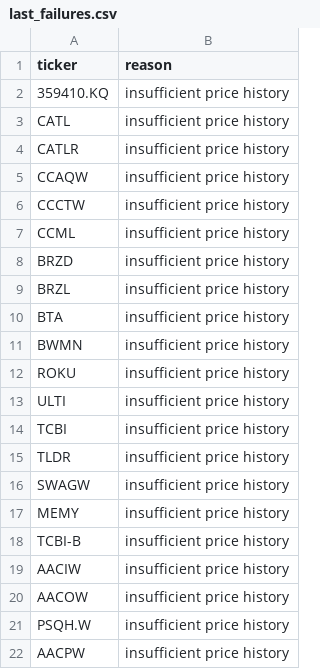
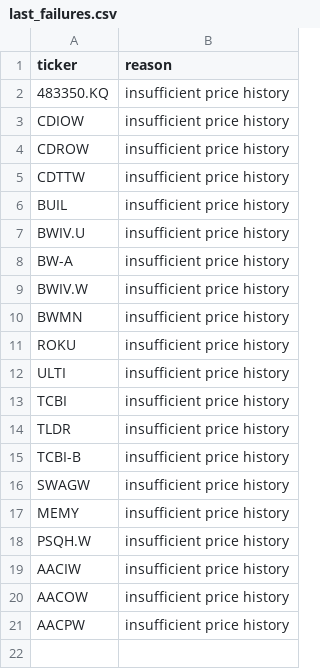
Before and after one commit to knk4304-droid/my-stock-quant, a CSV file: market_scan_data/last_failures.csv, drawn as a sheet.

```diff
--- a/market_scan_data/last_failures.csv
+++ b/market_scan_data/last_failures.csv
@@ -1,11 +1,10 @@
 ticker,reason
-359410.KQ,insufficient price history
-CATL,insufficient price history
-CATLR,insufficient price history
-CCAQW,insufficient price history
-CCCTW,insufficient price history
-CCML,insufficient price history
-BRZD,insufficient price history
-BRZL,insufficient price history
-BTA,insufficient price history
+483350.KQ,insufficient price history
+CDIOW,insufficient price history
+CDROW,insufficient price history
+CDTTW,insufficient price history
+BUIL,insufficient price history
+BWIV.U,insufficient price history
+BW-A,insufficient price history
+BWIV.W,insufficient price history
 BWMN,insufficient price history
@@ -15,8 +14,8 @@ TCBI,insufficient price history
 TLDR,insufficient price history
+TCBI-B,insufficient price history
 SWAGW,insufficient price history
 MEMY,insufficient price history
-TCBI-B,insufficient price history
+PSQH.W,insufficient price history
 AACIW,insufficient price history
 AACOW,insufficient price history
-PSQH.W,insufficient price history
 AACPW,insufficient price history
```
Also changed, not shown: market_scan_data/catalog.csv, market_scan_data/recommendation_history.csv, 4 other files.
